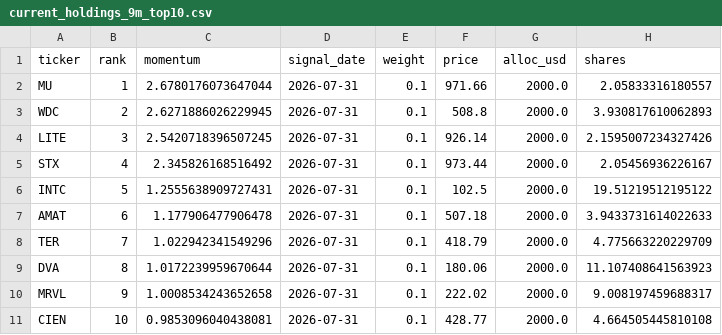
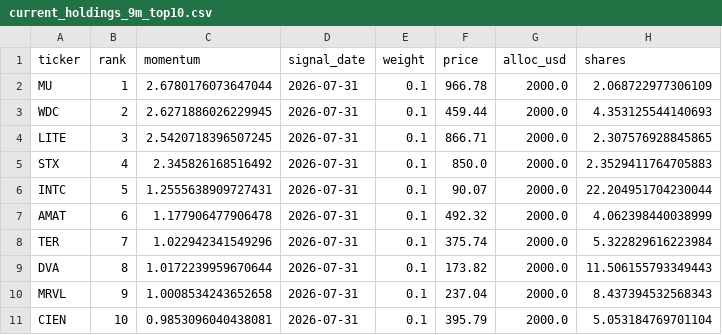
Before and after one commit to gumaomao11-cmyk/codex--, a CSV file: backtest_output/current_holdings_9m_top10.csv, drawn as a sheet.

```diff
--- a/backtest_output/current_holdings_9m_top10.csv
+++ b/backtest_output/current_holdings_9m_top10.csv
@@ -1,11 +1,11 @@
 ticker,rank,momentum,signal_date,weight,price,alloc_usd,shares
-MU,1,2.6780176073647044,2026-07-31,0.1,971.66,2000.0,2.05833316180557
-WDC,2,2.6271886026229945,2026-07-31,0.1,508.8,2000.0,3.930817610062893
-LITE,3,2.5420718396507245,2026-07-31,0.1,926.14,2000.0,2.1595007234327426
-STX,4,2.345826168516492,2026-07-31,0.1,973.44,2000.0,2.05456936226167
-INTC,5,1.2555638909727431,2026-07-31,0.1,102.5,2000.0,19.51219512195122
-AMAT,6,1.177906477906478,2026-07-31,0.1,507.18,2000.0,3.9433731614022633
-TER,7,1.022942341549296,2026-07-31,0.1,418.79,2000.0,4.775663220229709
-DVA,8,1.0172239959670644,2026-07-31,0.1,180.06,2000.0,11.107408641563923
-MRVL,9,1.0008534243652658,2026-07-31,0.1,222.02,2000.0,9.008197459688317
-CIEN,10,0.9853096040438081,2026-07-31,0.1,428.77,2000.0,4.664505445810108
+MU,1,2.6780176073647044,2026-07-31,0.1,966.78,2000.0,2.068722977306109
+WDC,2,2.6271886026229945,2026-07-31,0.1,459.44,2000.0,4.353125544140693
+LITE,3,2.5420718396507245,2026-07-31,0.1,866.71,2000.0,2.307576928845865
+STX,4,2.345826168516492,2026-07-31,0.1,850.0,2000.0,2.3529411764705883
+INTC,5,1.2555638909727431,2026-07-31,0.1,90.07,2000.0,22.204951704230044
+AMAT,6,1.177906477906478,2026-07-31,0.1,492.32,2000.0,4.062398440038999
+TER,7,1.022942341549296,2026-07-31,0.1,375.74,2000.0,5.322829616223984
+DVA,8,1.0172239959670644,2026-07-31,0.1,173.82,2000.0,11.506155793349443
+MRVL,9,1.0008534243652658,2026-07-31,0.1,237.04,2000.0,8.437394532568343
+CIEN,10,0.9853096040438081,2026-07-31,0.1,395.79,2000.0,5.053184769701104
```
Also changed, not shown: backtest_output/current_buy_list_mom6_top20.csv, backtest_output/current_holdings_6m_skip1_top10.csv, 10 other files.
